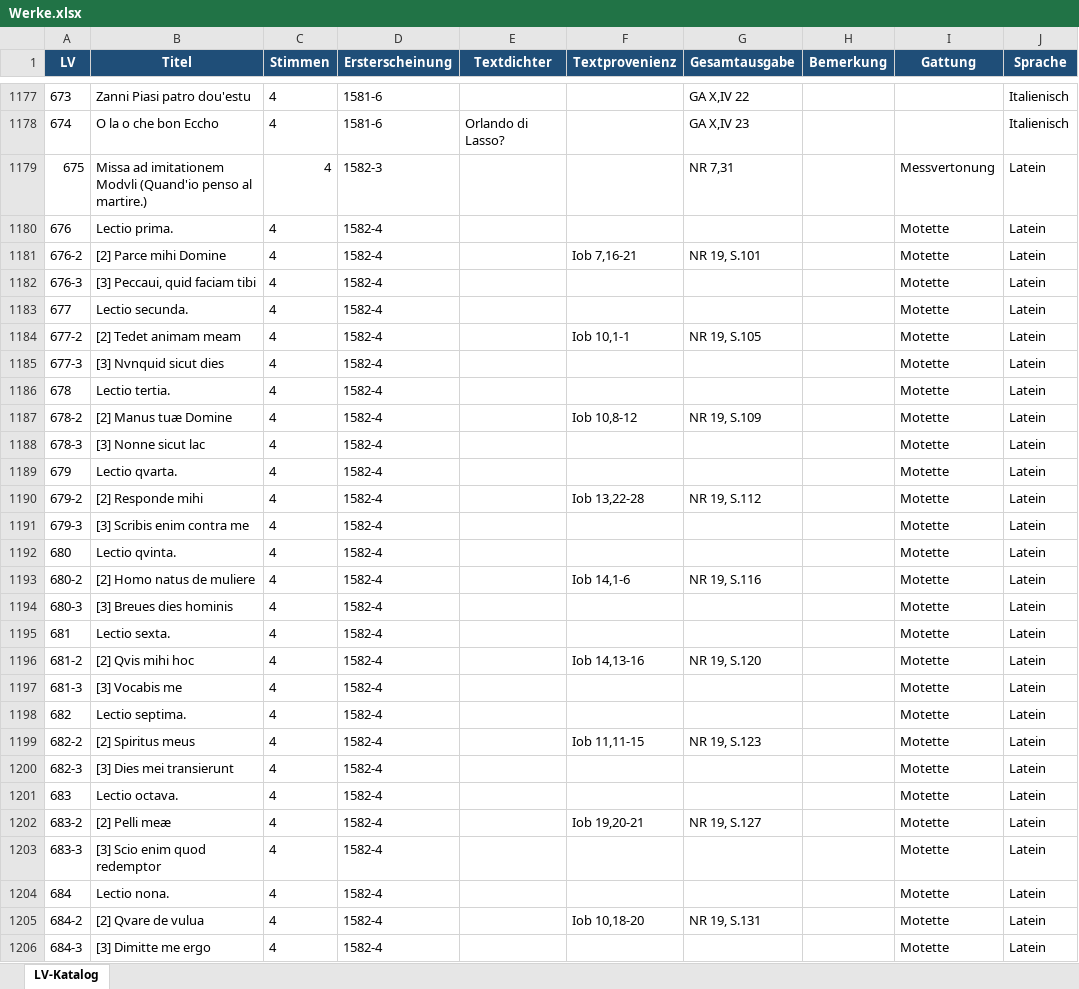
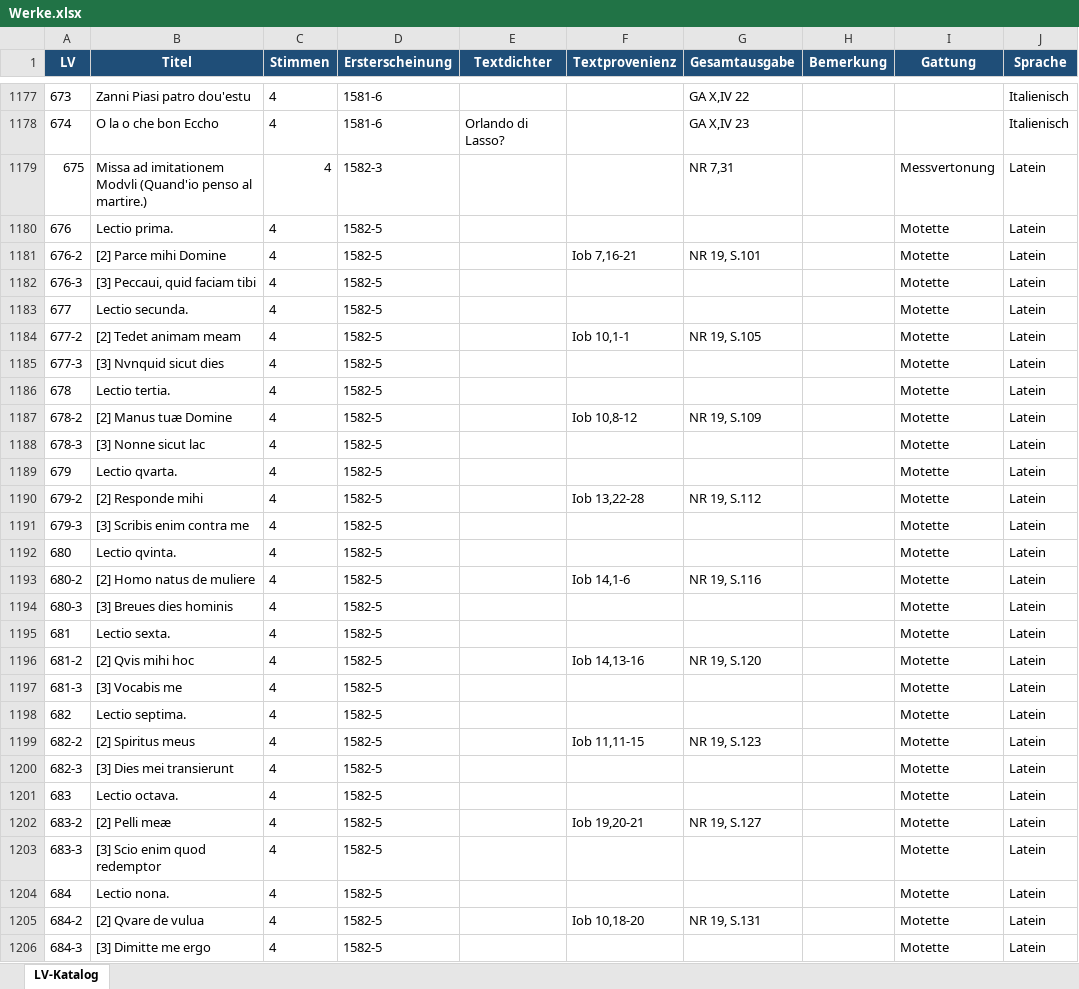
Before and after one commit to nikilachniki/lassoDBData, an Excel workbook: raw/Werke.xlsx, sheet LV-Katalog, drawn as a sheet; only a part is shown, gaps mark what is left out; values as stored, in another font and other column widths than the file's, no borders; the diff covers the shown part only; the diff names each change by its address in the sheet, - before the commit and + after, or states it on an @@ line.

```diff
--- a/raw/Werke.xlsx (sheet LV-Katalog)
+++ b/raw/Werke.xlsx (sheet LV-Katalog)
-D1180:D1206 (Ersterscheinung): 1582-4
+D1180:D1206 (Ersterscheinung): 1582-5
```
Also changed, not shown: 226 edited cells elsewhere in this sheet, 14 other files.
